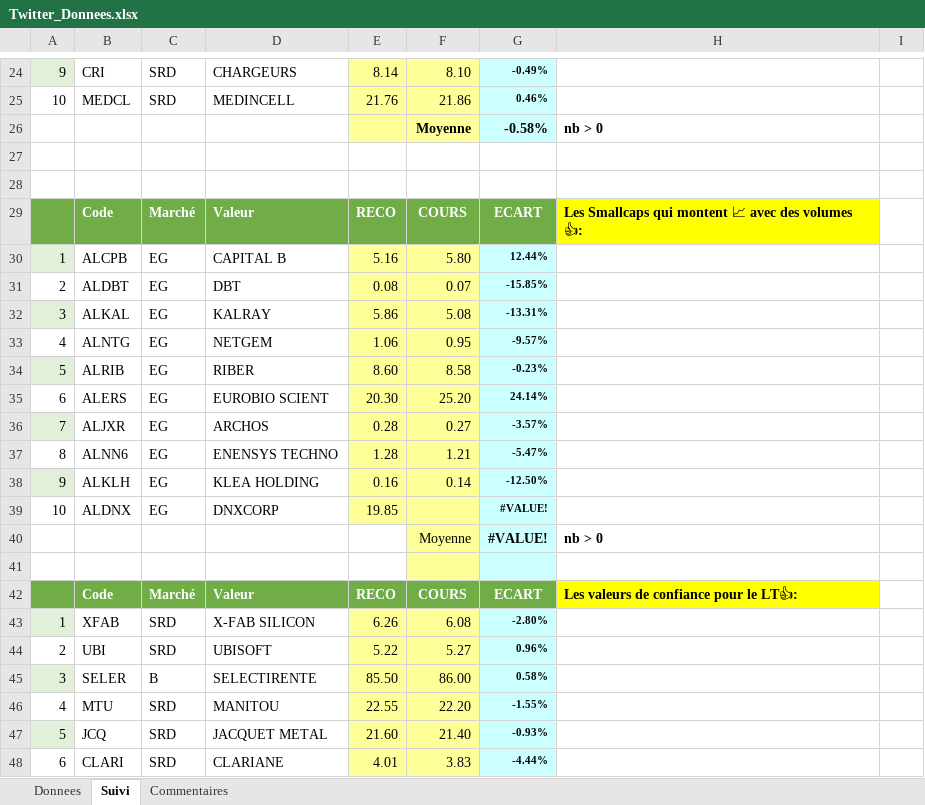
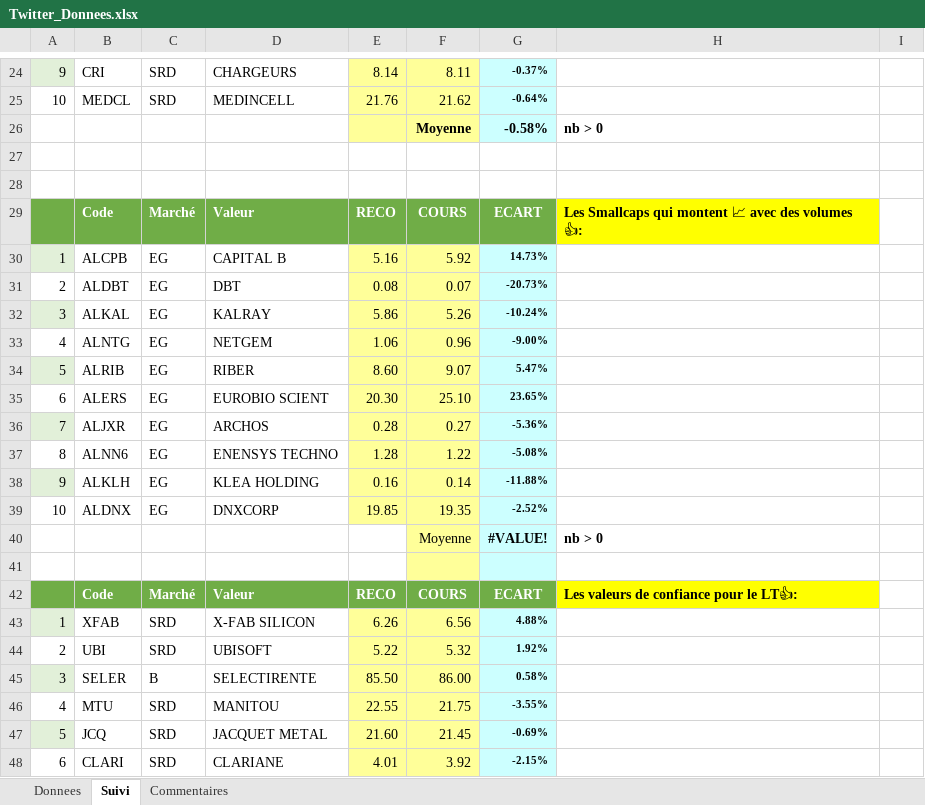
Before and after one commit to Charly33436/Swing_Trading, an Excel workbook: Twitter_Donnees.xlsx, sheet Suivi, drawn as a sheet; only a part is shown, gaps mark what is left out; values as stored, in another font and other column widths than the file's, no borders; conditional formats not drawn; the diff covers the shown part only; the diff names each change by its address in the sheet, - before the commit and + after, or states it on an @@ line.

```diff
--- a/Twitter_Donnees.xlsx (sheet Suivi)
+++ b/Twitter_Donnees.xlsx (sheet Suivi)
-F24: 8.10
+F24: 8.11
-G24: -0.49%
+G24: -0.37%
-F25: 21.86
+F25: 21.62
-G25: 0.46%
+G25: -0.64%
-F30: 5.80
+F30: 5.92
-G30: 12.44%
+G30: 14.73%
-G31: -15.85%
+G31: -20.73%
-F32: 5.08
+F32: 5.26
-G32: -13.31%
+G32: -10.24%
-F33: 0.95
+F33: 0.96
-G33: -9.57%
+G33: -9.00%
-F34: 8.58
+F34: 9.07
-G34: -0.23%
+G34: 5.47%
-F35: 25.20
+F35: 25.10
-G35: 24.14%
+G35: 23.65%
-G36: -3.57%
+G36: -5.36%
-F37: 1.21
+F37: 1.22
-G37: -5.47%
+G37: -5.08%
-G38: -12.50%
+G38: -11.88%
-F39: (empty)
+F39: 19.35
-G39: #VALUE!
+G39: -2.52%
-F43: 6.08
+F43: 6.56
-G43: -2.80%
+G43: 4.88%
-F44: 5.27
+F44: 5.32
-G44: 0.96%
+G44: 1.92%
-F46: 22.20
+F46: 21.75
-G46: -1.55%
+G46: -3.55%
-F47: 21.40
+F47: 21.45
-G47: -0.93%
+G47: -0.69%
-F48: 3.83
+F48: 3.92
-G48: -4.44%
+G48: -2.15%
```
Also changed, not shown: 39 edited cells elsewhere in this sheet, sheet Donnees.
